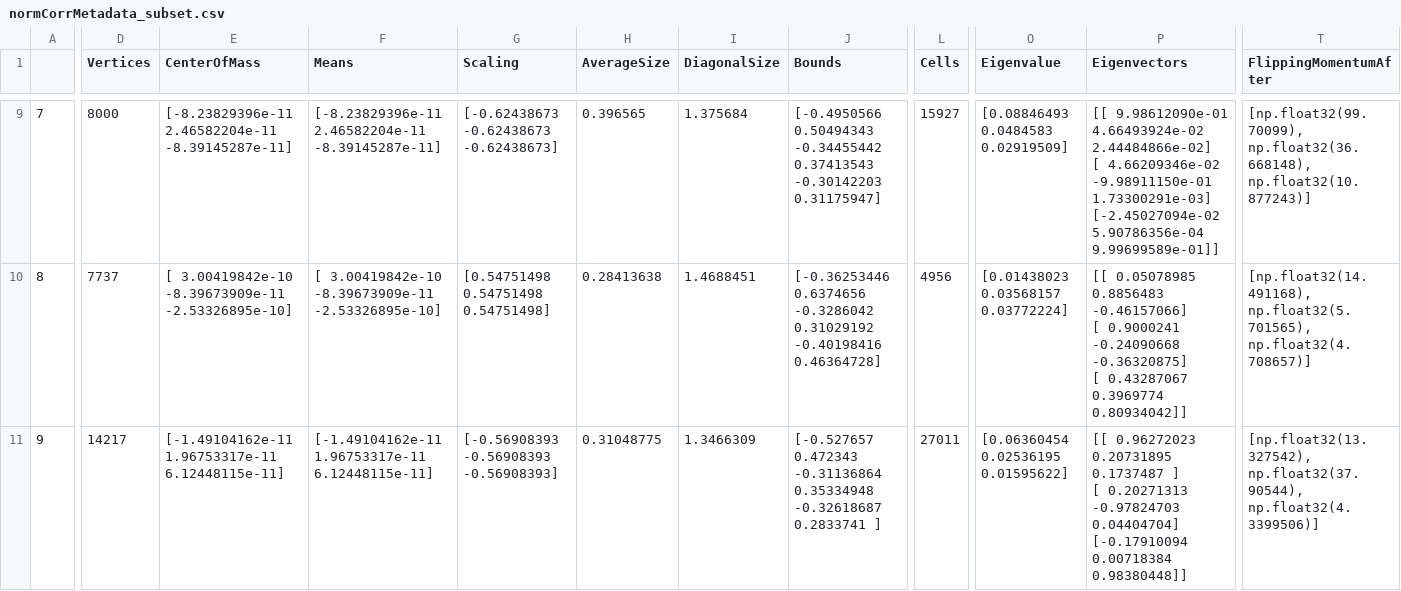
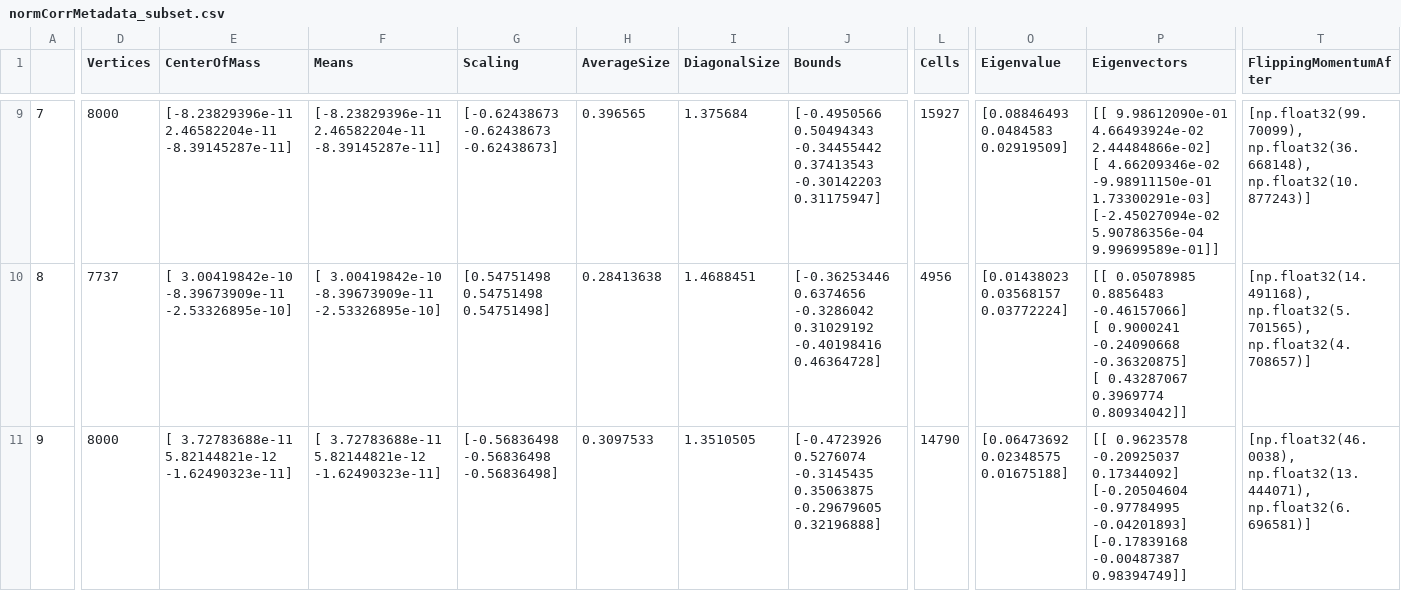
Before and after one commit to maria-raluca-st/INFOMR-final-project, a CSV file: mmdbs/normCorrMetadata_subset.csv, drawn as a sheet; only a part is shown, gaps mark what is left out; ↵ is a line break in a cell; the diff covers the shown part only; the diff names each change by its address in the sheet, - before the commit and + after, or states it on an @@ line.

```diff
--- a/mmdbs/normCorrMetadata_subset.csv
+++ b/mmdbs/normCorrMetadata_subset.csv
-D11 (Vertices): 14217
+D11 (Vertices): 8000
-E11 (CenterOfMass): [-1.49104162e-11 1.96753317e-11 6.12448115e-11]
+E11 (CenterOfMass): [ 3.72783688e-11 5.82144821e-12 -1.62490323e-11]
-F11 (Means): [-1.49104162e-11 1.96753317e-11 6.12448115e-11]
+F11 (Means): [ 3.72783688e-11 5.82144821e-12 -1.62490323e-11]
-G11 (Scaling): [-0.56908393 -0.56908393 -0.56908393]
+G11 (Scaling): [-0.56836498 -0.56836498 -0.56836498]
-H11 (AverageSize): 0.31048775
+H11 (AverageSize): 0.3097533
-I11 (DiagonalSize): 1.3466309
+I11 (DiagonalSize): 1.3510505
-J11 (Bounds): [-0.527657 0.472343 -0.31136864 0.35334948 -0.32618687 0.2833741 ]
+J11 (Bounds): [-0.4723926 0.5276074 -0.3145435 0.35063875 -0.29679605 0.32196888]
-L11 (Cells): 27011
+L11 (Cells): 14790
-O11 (Eigenvalue): [0.06360454 0.02536195 0.01595622]
+O11 (Eigenvalue): [0.06473692 0.02348575 0.01675188]
-P11 (Eigenvectors): [[ 0.96272023 0.20731895 0.1737487 ] ↵ [ 0.20271313 -0.97824703 0.04404704] ↵ [-0.17910094 0.00718384 0.98380448]]
+P11 (Eigenvectors): [[ 0.9623578 -0.20925037 0.17344092] ↵ [-0.20504604 -0.97784995 -0.04201893] ↵ [-0.17839168 -0.00487387 0.98394749]]
-T11 (FlippingMomentumAfter): [np.float32(13.327542), np.float32(37.90544), np.float32(4.3399506)]
+T11 (FlippingMomentumAfter): [np.float32(46.0038), np.float32(13.444071), np.float32(6.696581)]
```
Also changed, not shown: 186 edited cells elsewhere in this file, 2 other files.
